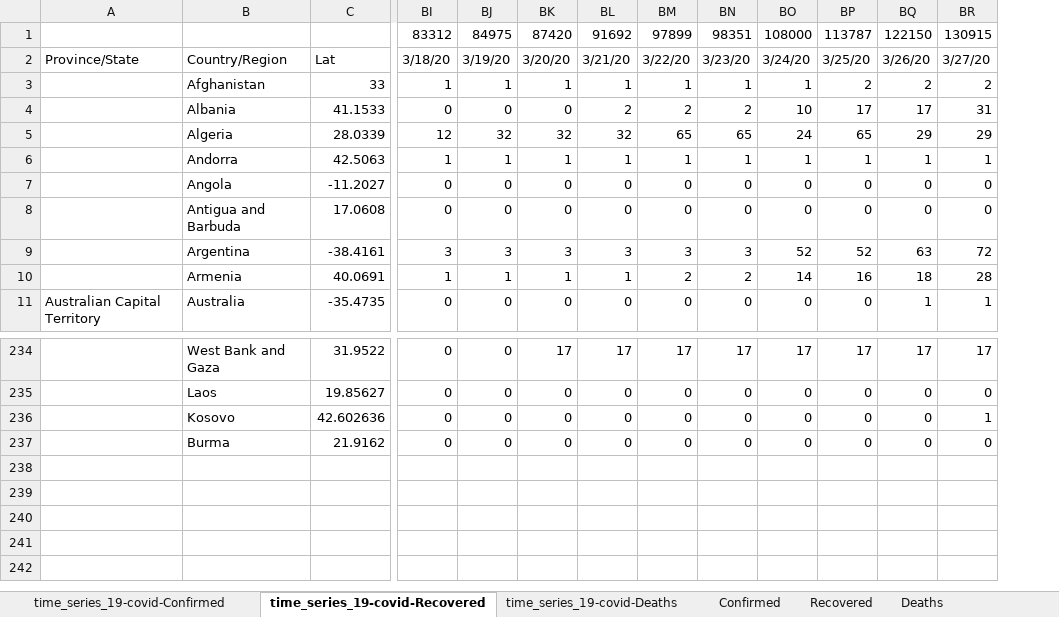
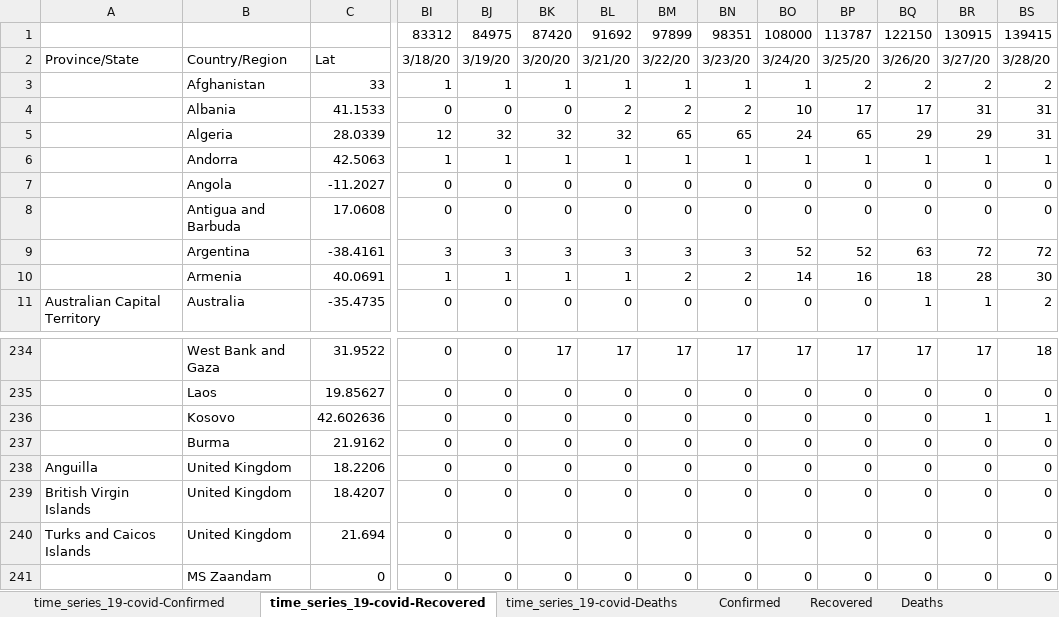
Before and after one commit to hotmailtestuser/COVID-19, an Excel workbook: csse_covid_19_data/csse_covid_19_time_series/MyStats.xlsx, sheet time_series_19-covid-Recovered, drawn as a sheet; only a part is shown, gaps mark what is left out; values as stored, in another font and other column widths than the file's, no borders; rows hold the shown columns only; the diff names each change by its address in the sheet, - before the commit and + after, or states it on an @@ line.

```diff
--- a/csse_covid_19_data/csse_covid_19_time_series/MyStats.xlsx (sheet time_series_19-covid-Recovered)
+++ b/csse_covid_19_data/csse_covid_19_time_series/MyStats.xlsx (sheet time_series_19-covid-Recovered)
+column BS, rows 1-11: 139415 | 3/28/20 | 2 | 31 | 31 | 1 | 0 | 0 | 72 | 30 | 2; rows 234-237: 18 | 0 | 1 | 0
+row 238: Anguilla | United Kingdom | 18.2206 | 0 | 0 | 0 | 0 | 0 | 0 | 0 | 0 | 0 | 0 | 0
+row 239: British Virgin Islands | United Kingdom | 18.4207 | 0 | 0 | 0 | 0 | 0 | 0 | 0 | 0 | 0 | 0 | 0
+row 240: Turks and Caicos Islands | United Kingdom | 21.694 | 0 | 0 | 0 | 0 | 0 | 0 | 0 | 0 | 0 | 0 | 0
+row 241:  | MS Zaandam | 0 | 0 | 0 | 0 | 0 | 0 | 0 | 0 | 0 | 0 | 0 | 0
```
Also changed, not shown: sheet time_series_19-covid-Deaths, sheet time_series_19-covid-Confirmed, sheet Deaths, sheet Recovered, sheet Confirmed, sheet % Case Fatality Rate, 1 more sheet, other sheet tabs, formulas that keep their value, charts or pictures.
